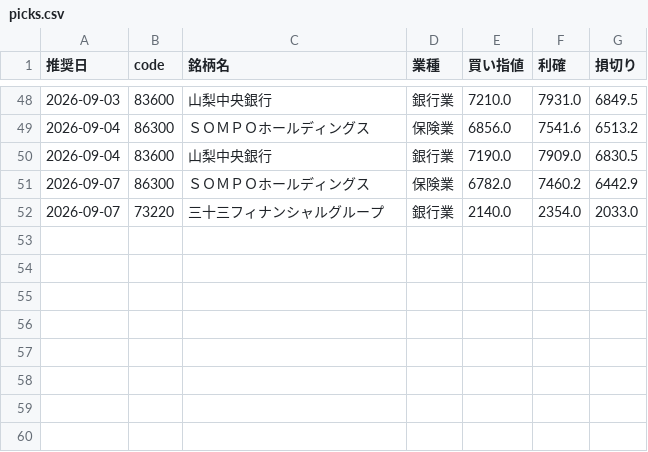
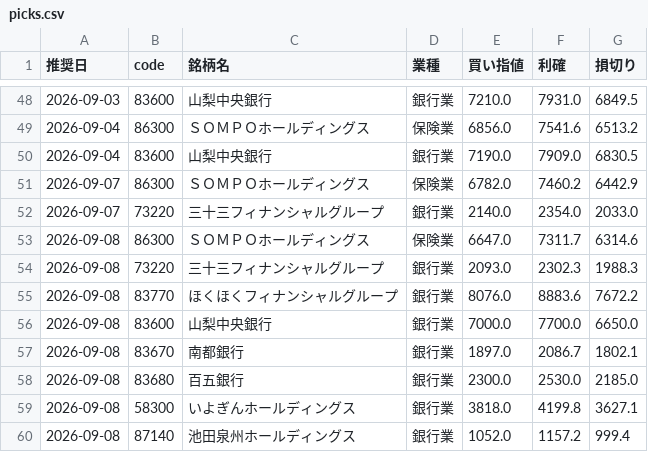
Before and after one commit to hamaba0217-wq/kabu, a CSV file: history/picks.csv, drawn as a sheet; only a part is shown, gaps mark what is left out; the diff names each change by its address in the sheet, - before the commit and + after, or states it on an @@ line.

```diff
--- a/history/picks.csv
+++ b/history/picks.csv
+row 53: 2026-09-08 | 86300 | ＳＯＭＰＯホールディングス | 保険業 | 6647.0 | 7311.7 | 6314.6
+row 54: 2026-09-08 | 73220 | 三十三フィナンシャルグループ | 銀行業 | 2093.0 | 2302.3 | 1988.3
+row 55: 2026-09-08 | 83770 | ほくほくフィナンシャルグループ | 銀行業 | 8076.0 | 8883.6 | 7672.2
+row 56: 2026-09-08 | 83600 | 山梨中央銀行 | 銀行業 | 7000.0 | 7700.0 | 6650.0
+row 57: 2026-09-08 | 83670 | 南都銀行 | 銀行業 | 1897.0 | 2086.7 | 1802.1
+row 58: 2026-09-08 | 83680 | 百五銀行 | 銀行業 | 2300.0 | 2530.0 | 2185.0
+row 59: 2026-09-08 | 58300 | いよぎんホールディングス | 銀行業 | 3818.0 | 4199.8 | 3627.1
+row 60: 2026-09-08 | 87140 | 池田泉州ホールディングス | 銀行業 | 1052.0 | 1157.2 | 999.4
```
Also changed, not shown: 4 other files.
